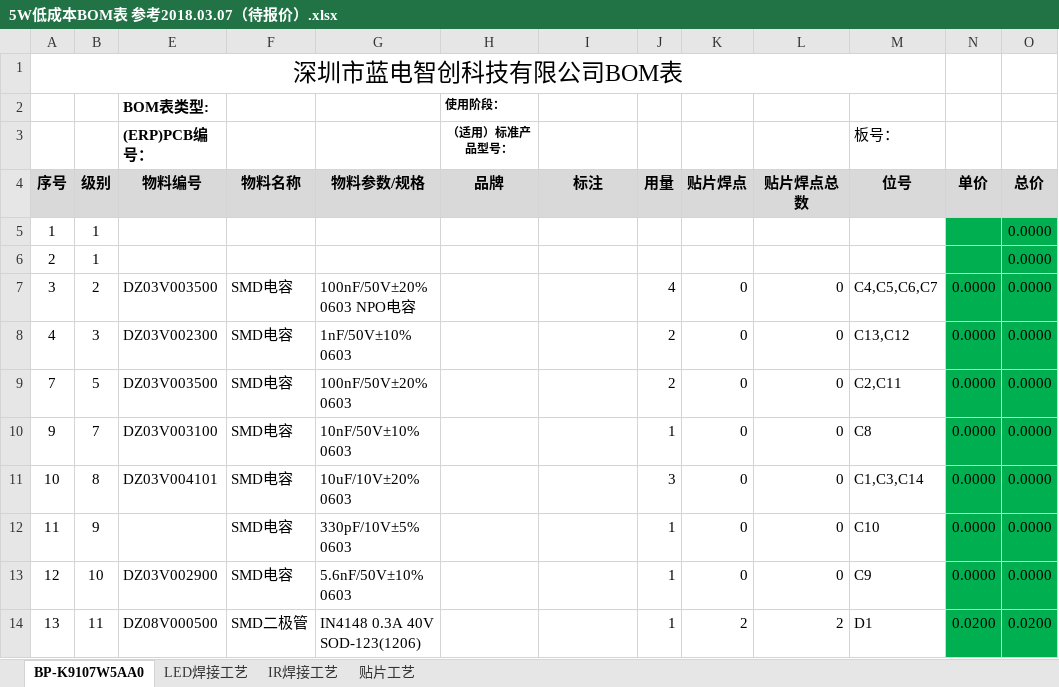
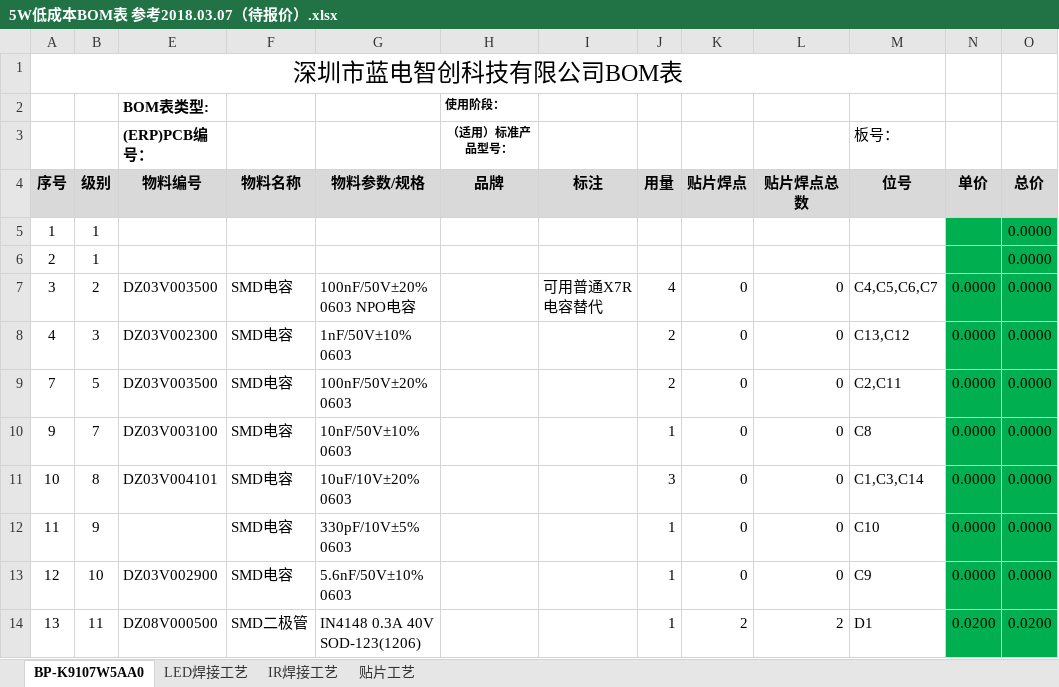
Before and after one commit to windycore/CompanyMaterial-, an Excel workbook: 研发部/产品/需要整理的BOM/5W低成本BOM表 参考2018.03.07（待报价）.xlsx, sheet BP-K9107W5AA0, drawn as a sheet; only a part is shown; values as stored, in another font and other column widths than the file's, no borders; charts and pictures and conditional formats not drawn; the diff names each change by its address in the sheet, - before the commit and + after, or states it on an @@ line.

```diff
--- a/研发部/产品/需要整理的BOM/5W低成本BOM表 参考2018.03.07（待报价）.xlsx (sheet BP-K9107W5AA0)
+++ b/研发部/产品/需要整理的BOM/5W低成本BOM表 参考2018.03.07（待报价）.xlsx (sheet BP-K9107W5AA0)
-I7 (标注): (empty)
+I7 (标注): 可用普通X7R电容替代
```
Also changed, not shown: 4 other files.
